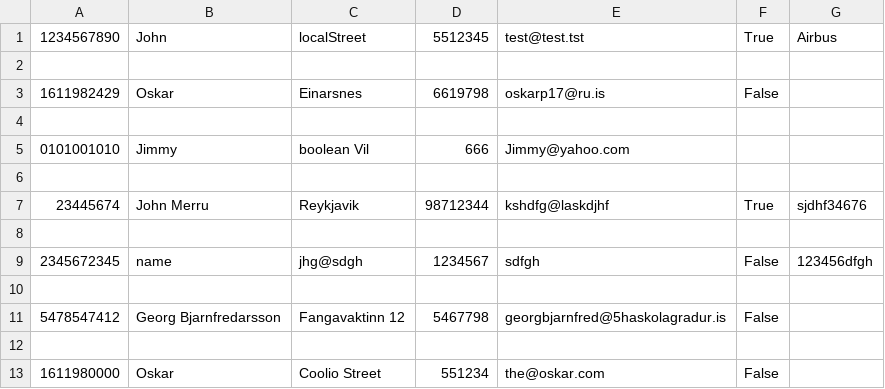
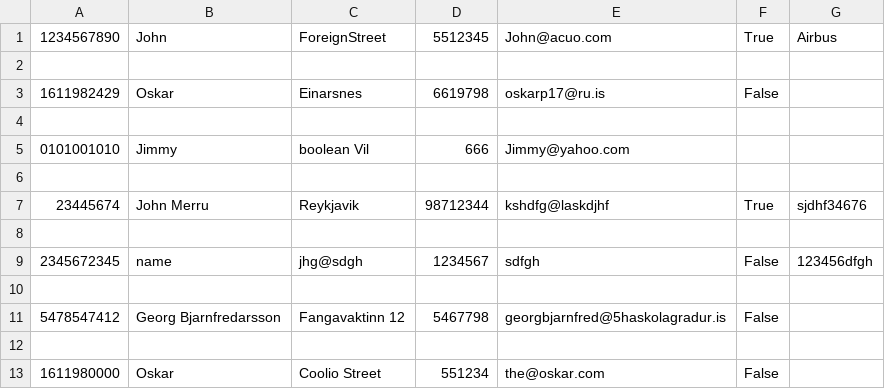
Before and after one commit to eysta00/Group53, a CSV file: Data/EmployeeData.csv, drawn as a sheet.

```diff
--- a/Data/EmployeeData.csv
+++ b/Data/EmployeeData.csv
@@ -1,2 +1,2 @@
-1234567890,John,localStreet,5512345,test@test.tst,True,Airbus
+1234567890,John,ForeignStreet,5512345,John@acuo.com,True,Airbus
 
```
Also changed, not shown: 4 other files.
